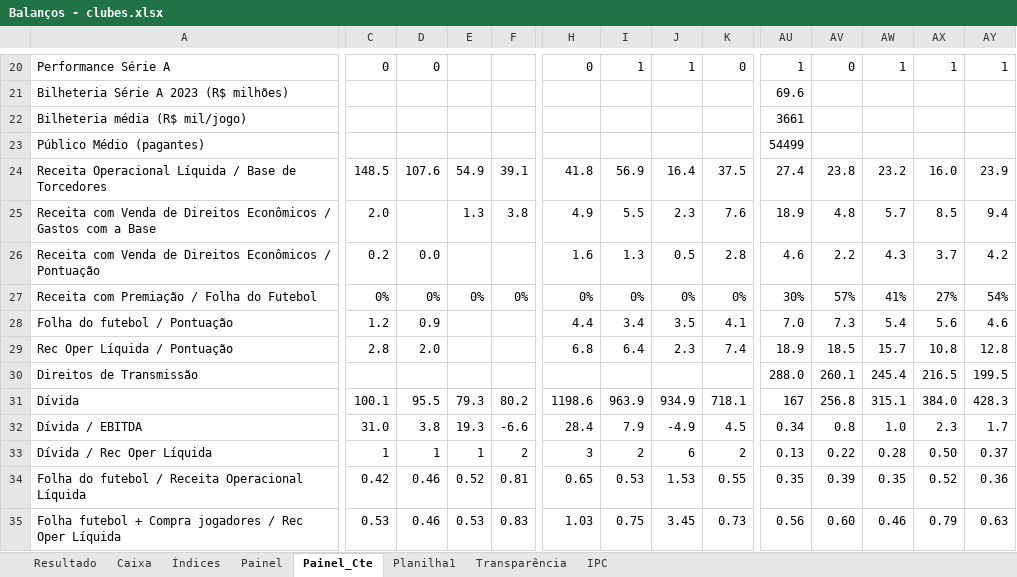
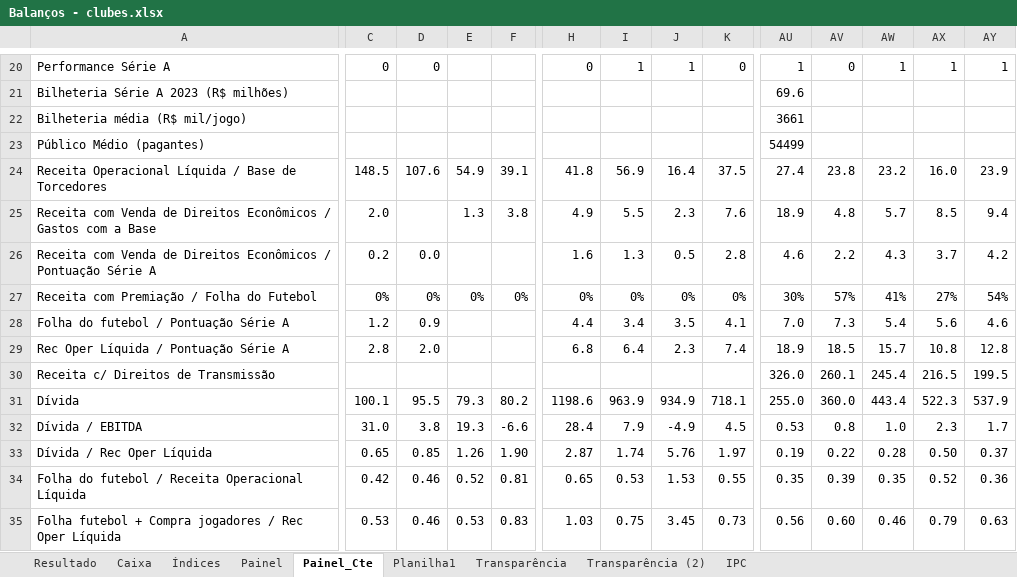
Before and after one commit to Ricardo-1991/Financials, an Excel workbook: Balanços - clubes.xlsx, sheet Painel_Cte, drawn as a sheet; only a part is shown, gaps mark what is left out; values as stored, in another font and other column widths than the file's, no borders; the diff covers the shown part only; the diff names each change by its address in the sheet, - before the commit and + after, or states it on an @@ line.

```diff
--- a/Balanços - clubes.xlsx (sheet Painel_Cte)
+++ b/Balanços - clubes.xlsx (sheet Painel_Cte)
+sheet tab: Transparência (2)
-A26: …/ Pontuação
+A26: …/ Pontuação Série A
-A28: Folha do futebol / Pontuação
+A28: Folha do futebol / Pontuação Série A
-A29: Rec Oper Líquida / Pontuação
+A29: Rec Oper Líquida / Pontuação Série A
-A30: Direitos de Transmissão
+A30: Receita c/ Direitos de Transmissão
-AU30: 288.0
+AU30: 326.0
-AU31: 167
+AU31: 255.0
-AV31: 256.8
+AV31: 360.0
-AW31: 315.1
+AW31: 443.4
-AX31: 384.0
+AX31: 522.3
-AY31: 428.3
+AY31: 537.9
-AU32: 0.34
+AU32: 0.53
-C33: 1
+C33: 0.65
-D33: 1
+D33: 0.85
-E33: 1
+E33: 1.26
-F33: 2
+F33: 1.90
-H33: 3
+H33: 2.87
-I33: 2
+I33: 1.74
-J33: 6
+J33: 5.76
-K33: 2
+K33: 1.97
-AU33: 0.13
+AU33: 0.19
```
Also changed, not shown: 52 edited cells elsewhere in this sheet, sheet Índices, sheet Painel, formulas that keep their value, 2 other files.
